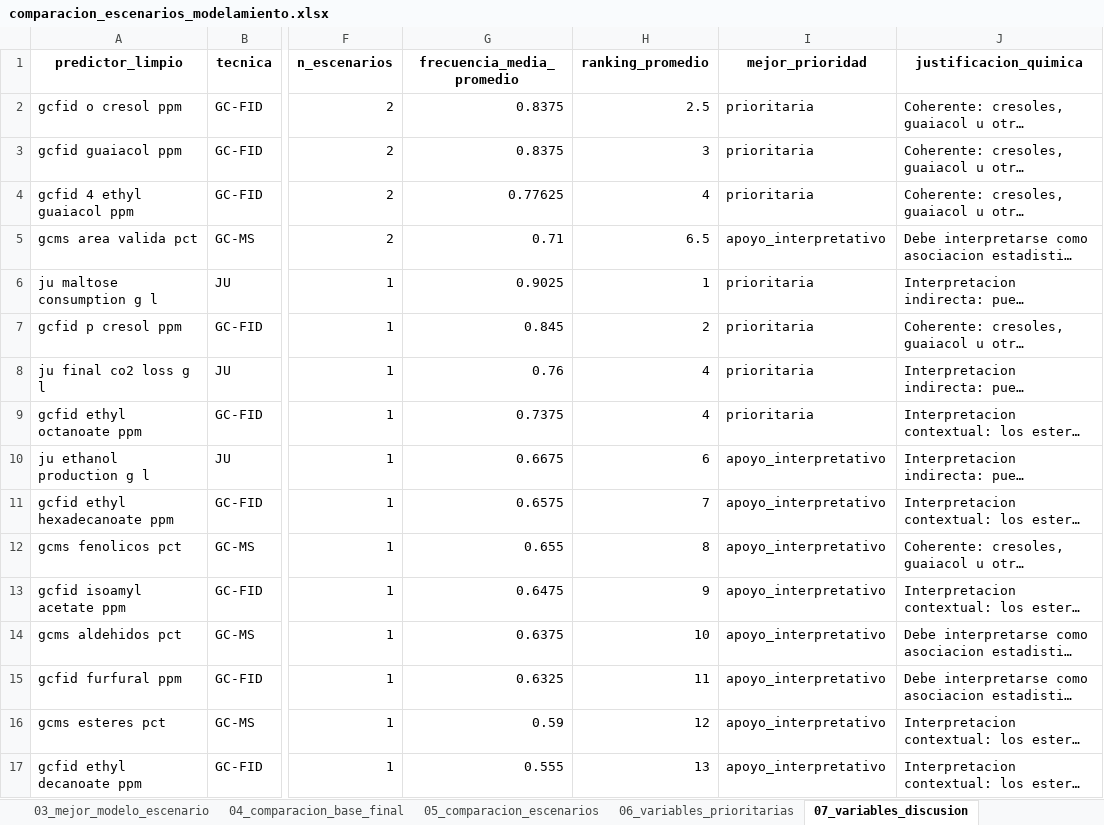
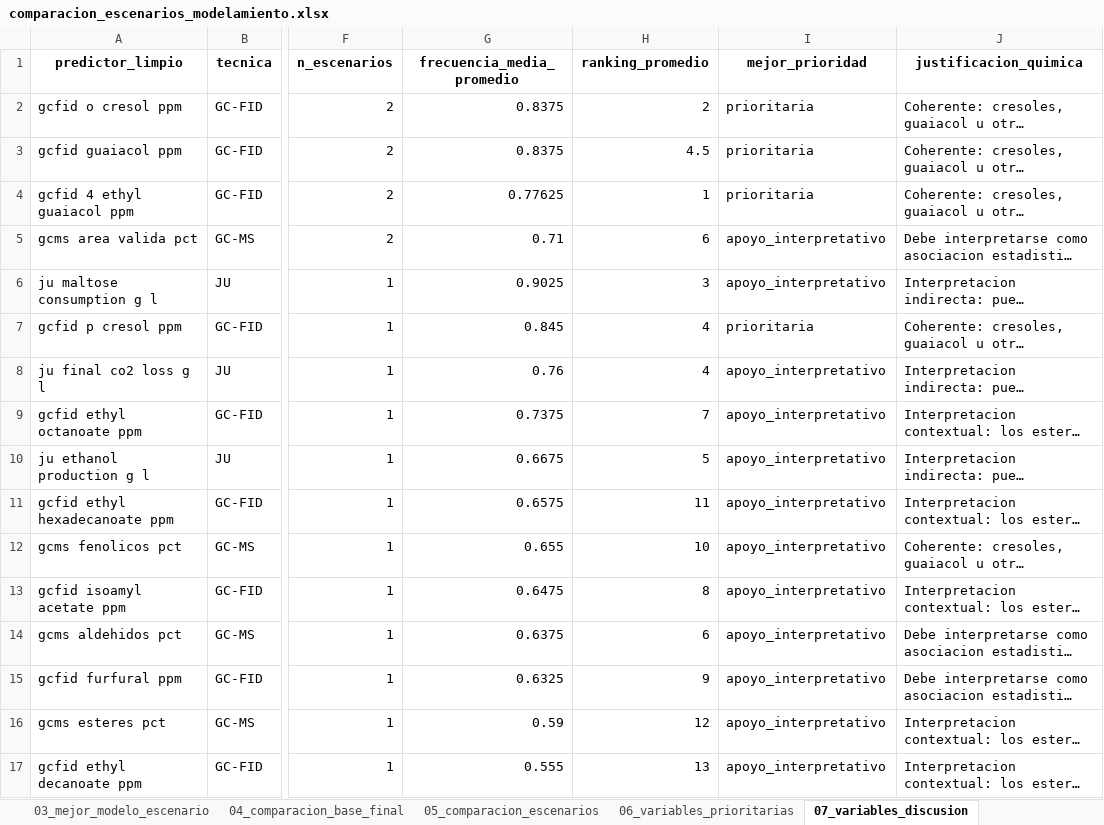
Before and after one commit to Alexandra-Navarro/tesis_whisky, an Excel workbook: data/modelamiento/comparacion_escenarios_modelamiento.xlsx, sheet 07_variables_discusion, drawn as a sheet; only a part is shown, gaps mark what is left out; long unchanged cells end in …; values as stored, in another font and other column widths than the file's, no borders; the diff names each change by its address in the sheet, - before the commit and + after, or states it on an @@ line.

```diff
--- a/data/modelamiento/comparacion_escenarios_modelamiento.xlsx (sheet 07_variables_discusion)
+++ b/data/modelamiento/comparacion_escenarios_modelamiento.xlsx (sheet 07_variables_discusion)
-H2 (ranking_promedio): 2.5
+H2 (ranking_promedio): 2
-H3 (ranking_promedio): 3
+H3 (ranking_promedio): 4.5
-H4 (ranking_promedio): 4
+H4 (ranking_promedio): 1
-H5 (ranking_promedio): 6.5
+H5 (ranking_promedio): 6
-H6 (ranking_promedio): 1
+H6 (ranking_promedio): 3
-I6 (mejor_prioridad): prioritaria
+I6 (mejor_prioridad): apoyo_interpretativo
-H7 (ranking_promedio): 2
+H7 (ranking_promedio): 4
-I8:I9 (mejor_prioridad): prioritaria
+I8:I9 (mejor_prioridad): apoyo_interpretativo
-H9 (ranking_promedio): 4
+H9 (ranking_promedio): 7
-H10 (ranking_promedio): 6
+H10 (ranking_promedio): 5
-H11 (ranking_promedio): 7
+H11 (ranking_promedio): 11
-H12 (ranking_promedio): 8
+H12 (ranking_promedio): 10
-H13 (ranking_promedio): 9
+H13 (ranking_promedio): 8
-H14 (ranking_promedio): 10
+H14 (ranking_promedio): 6
-H15 (ranking_promedio): 11
+H15 (ranking_promedio): 9
```
Also changed, not shown: sheet 06_variables_prioritarias, sheet 09_colinealidad_prioritarias, sheet 04_comparacion_base_final, sheet 01_metricas_integradas, data/modelamiento/interpretabilidad_modelos.xlsx, data/modelamiento/resultados_modelo_base.xlsx, 32 other files.
